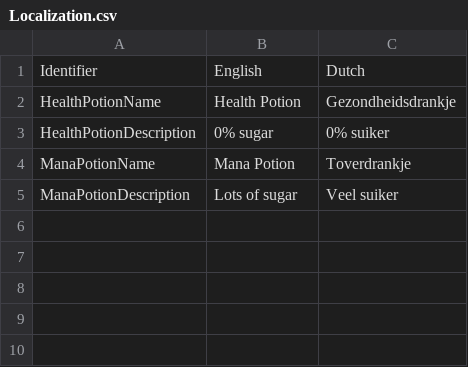
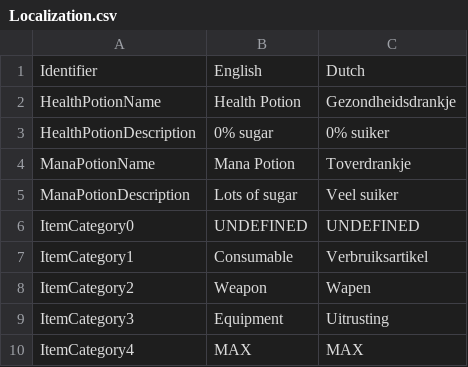
Before and after one commit to Wolfos/WolfRPG.Example, a CSV file: Assets/WolfRPG/Localization.csv, drawn as a sheet.

```diff
--- a/Assets/WolfRPG/Localization.csv
+++ b/Assets/WolfRPG/Localization.csv
@@ -5 +5,6 @@ ManaPotionName;Mana Potion;Toverdrankje
 ManaPotionDescription;Lots of sugar;Veel suiker
+ItemCategory0;UNDEFINED;UNDEFINED
+ItemCategory1;Consumable;Verbruiksartikel
+ItemCategory2;Weapon;Wapen
+ItemCategory3;Equipment;Uitrusting
+ItemCategory4;MAX;MAX
```
Also changed, not shown: 10 other files.
